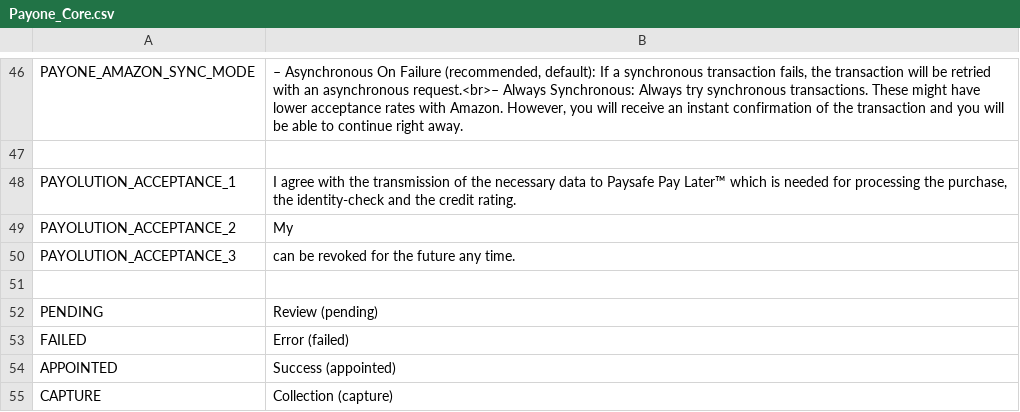
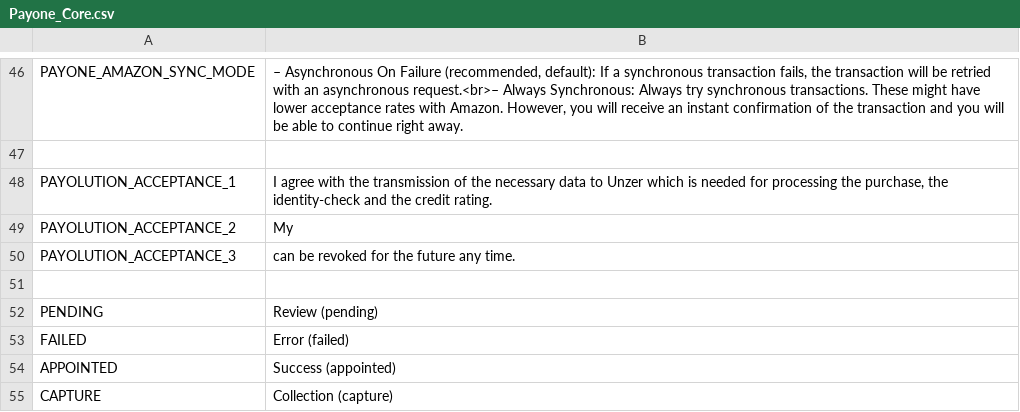
Before and after one commit to PAYONE-GmbH/magento-1, a CSV file: app/locale/en_US/Payone_Core.csv, drawn as a sheet; only a part is shown, gaps mark what is left out.

```diff
--- a/app/locale/en_US/Payone_Core.csv
+++ b/app/locale/en_US/Payone_Core.csv
@@ -47,3 +47,3 @@
 
-"PAYOLUTION_ACCEPTANCE_1","I agree with the transmission of the necessary data to Paysafe Pay Later™ which is needed for processing the purchase, the identity-check and the credit rating."
+"PAYOLUTION_ACCEPTANCE_1","I agree with the transmission of the necessary data to Unzer which is needed for processing the purchase, the identity-check and the credit rating."
 "PAYOLUTION_ACCEPTANCE_2","My"
```
Also changed, not shown: app/locale/de_DE/Payone_Core.csv, 5 other files.
